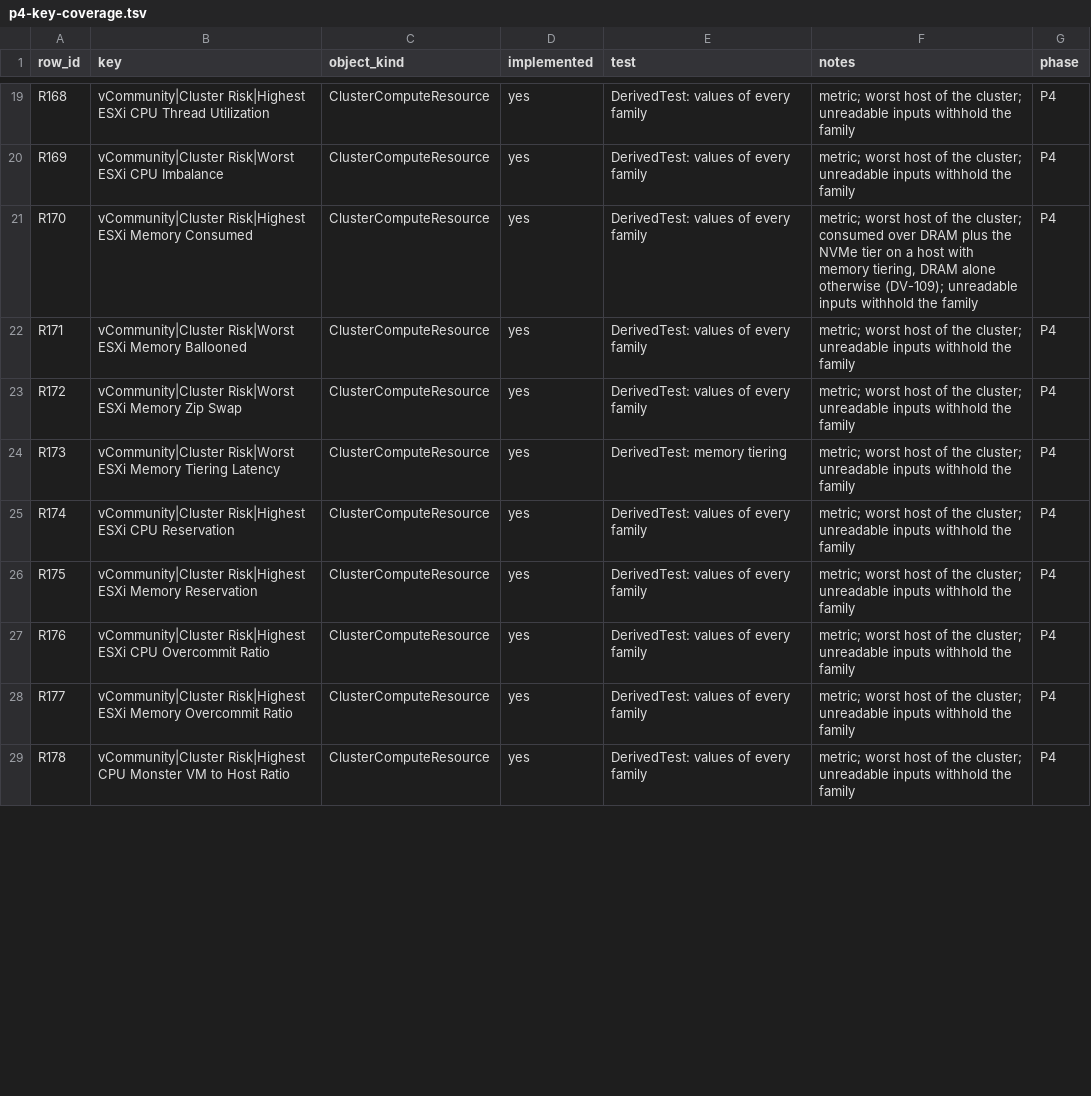
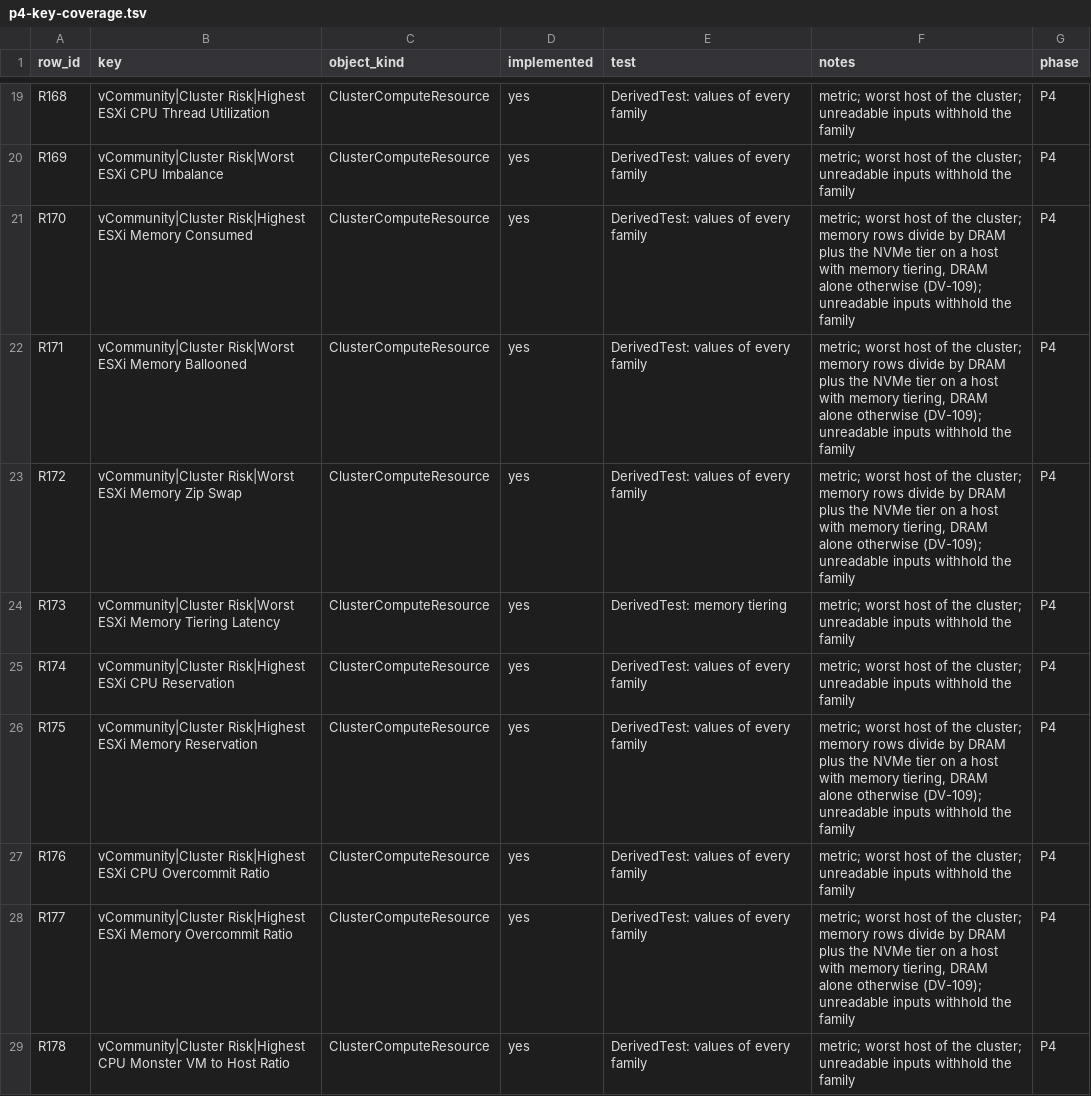
Before and after one commit to sentania-labs/vcf-content-factory-sdk-vcommunity-java, a TSV file: docs/p4-key-coverage.tsv, drawn as a sheet; only a part is shown, gaps mark what is left out; the diff covers the shown part only.

Commit message:
Review fixes for the upstream-bug build (DV-109 to DV-111): quarantine existence decided per cycle, every memory row on the tiered total, super metric bundled, docs corrected. Build 24.

```diff
--- a/docs/p4-key-coverage.tsv
+++ b/docs/p4-key-coverage.tsv
@@ -20,10 +20,10 @@ R168	vCommunity|Cluster Risk|Highest ESXi CPU Thread Utilization	ClusterComputeR
 R169	vCommunity|Cluster Risk|Worst ESXi CPU Imbalance	ClusterComputeResource	yes	DerivedTest: values of every family	metric; worst host of the cluster; unreadable inputs withhold the family	P4
-R170	vCommunity|Cluster Risk|Highest ESXi Memory Consumed	ClusterComputeResource	yes	DerivedTest: values of every family	metric; worst host of the cluster; consumed over DRAM plus the NVMe tier on a host with memory tiering, DRAM alone otherwise (DV-109); unreadable inputs withhold the family	P4
-R171	vCommunity|Cluster Risk|Worst ESXi Memory Ballooned	ClusterComputeResource	yes	DerivedTest: values of every family	metric; worst host of the cluster; unreadable inputs withhold the family	P4
-R172	vCommunity|Cluster Risk|Worst ESXi Memory Zip Swap	ClusterComputeResource	yes	DerivedTest: values of every family	metric; worst host of the cluster; unreadable inputs withhold the family	P4
+R170	vCommunity|Cluster Risk|Highest ESXi Memory Consumed	ClusterComputeResource	yes	DerivedTest: values of every family	metric; worst host of the cluster; memory rows divide by DRAM plus the NVMe tier on a host with memory tiering, DRAM alone otherwise (DV-109); unreadable inputs withhold the family	P4
+R171	vCommunity|Cluster Risk|Worst ESXi Memory Ballooned	ClusterComputeResource	yes	DerivedTest: values of every family	metric; worst host of the cluster; memory rows divide by DRAM plus the NVMe tier on a host with memory tiering, DRAM alone otherwise (DV-109); unreadable inputs withhold the family	P4
+R172	vCommunity|Cluster Risk|Worst ESXi Memory Zip Swap	ClusterComputeResource	yes	DerivedTest: values of every family	metric; worst host of the cluster; memory rows divide by DRAM plus the NVMe tier on a host with memory tiering, DRAM alone otherwise (DV-109); unreadable inputs withhold the family	P4
 R173	vCommunity|Cluster Risk|Worst ESXi Memory Tiering Latency	ClusterComputeResource	yes	DerivedTest: memory tiering	metric; worst host of the cluster; unreadable inputs withhold the family	P4
 R174	vCommunity|Cluster Risk|Highest ESXi CPU Reservation	ClusterComputeResource	yes	DerivedTest: values of every family	metric; worst host of the cluster; unreadable inputs withhold the family	P4
-R175	vCommunity|Cluster Risk|Highest ESXi Memory Reservation	ClusterComputeResource	yes	DerivedTest: values of every family	metric; worst host of the cluster; unreadable inputs withhold the family	P4
+R175	vCommunity|Cluster Risk|Highest ESXi Memory Reservation	ClusterComputeResource	yes	DerivedTest: values of every family	metric; worst host of the cluster; memory rows divide by DRAM plus the NVMe tier on a host with memory tiering, DRAM alone otherwise (DV-109); unreadable inputs withhold the family	P4
 R176	vCommunity|Cluster Risk|Highest ESXi CPU Overcommit Ratio	ClusterComputeResource	yes	DerivedTest: values of every family	metric; worst host of the cluster; unreadable inputs withhold the family	P4
-R177	vCommunity|Cluster Risk|Highest ESXi Memory Overcommit Ratio	ClusterComputeResource	yes	DerivedTest: values of every family	metric; worst host of the cluster; unreadable inputs withhold the family	P4
+R177	vCommunity|Cluster Risk|Highest ESXi Memory Overcommit Ratio	ClusterComputeResource	yes	DerivedTest: values of every family	metric; worst host of the cluster; memory rows divide by DRAM plus the NVMe tier on a host with memory tiering, DRAM alone otherwise (DV-109); unreadable inputs withhold the family	P4
 R178	vCommunity|Cluster Risk|Highest CPU Monster VM to Host Ratio	ClusterComputeResource	yes	DerivedTest: values of every family	metric; worst host of the cluster; unreadable inputs withhold the family	P4
```
Also changed, not shown: 4 edited cells elsewhere in this file, docs/design/inputs/view_describe.tsv, 26 other files.
